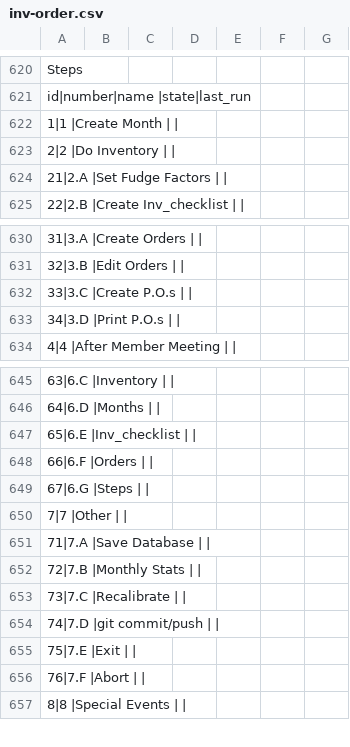
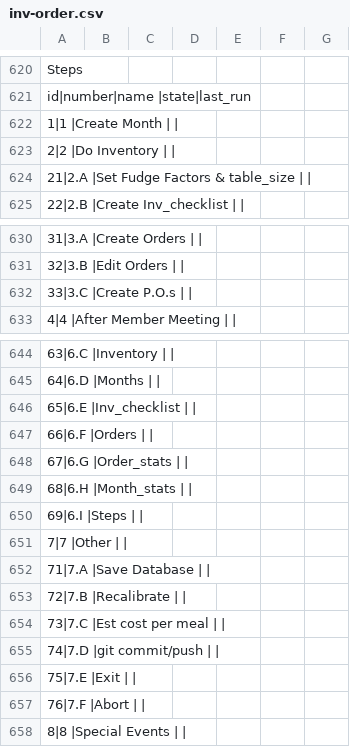
Before and after one commit to dangyogi/csv-inv-order, a CSV file: csv_inv_order/inv-order.csv, drawn as a sheet; only a part is shown, gaps mark what is left out.

Commit message:
First shot at finishing inv-order.  Untested.

```diff
--- a/csv_inv_order/inv-order.csv
+++ b/csv_inv_order/inv-order.csv
@@ -623,3 +623,3 @@ id|number|name                             |state|last_run
  2|2     |Do Inventory                     |     |
-21|2.A   |Set Fudge Factors                |     |
+21|2.A   |Set Fudge Factors & table_size   |     |
 22|2.B   |Create Inv_checklist             |     |
@@ -632,3 +632,2 @@ id|number|name                             |state|last_run
 33|3.C   |Create P.O.s                     |     |
-34|3.D   |Print P.O.s                      |     |
  4|4     |After Member Meeting             |     |
@@ -648,7 +647,9 @@ id|number|name                             |state|last_run
 66|6.F   |Orders                           |     |
-67|6.G   |Steps                            |     |
+67|6.G   |Order_stats                      |     |
+68|6.H   |Month_stats                      |     |
+69|6.I   |Steps                            |     |
  7|7     |Other                            |     |
 71|7.A   |Save Database                    |     |
-72|7.B   |Monthly Stats                    |     |
-73|7.C   |Recalibrate                      |     |
+72|7.B   |Recalibrate                      |     |
+73|7.C   |Est cost per meal                |     |
 74|7.D   |git commit/push                  |     |
```
Also changed, not shown: 20 other files.
